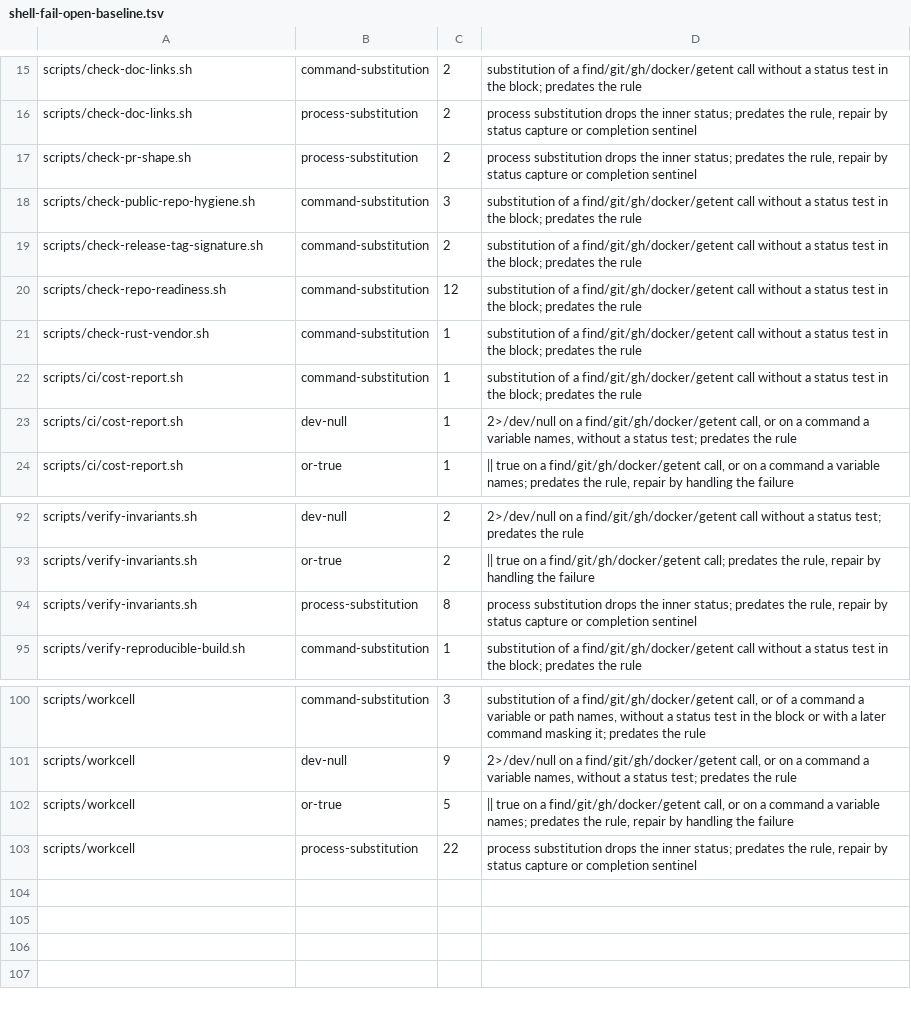
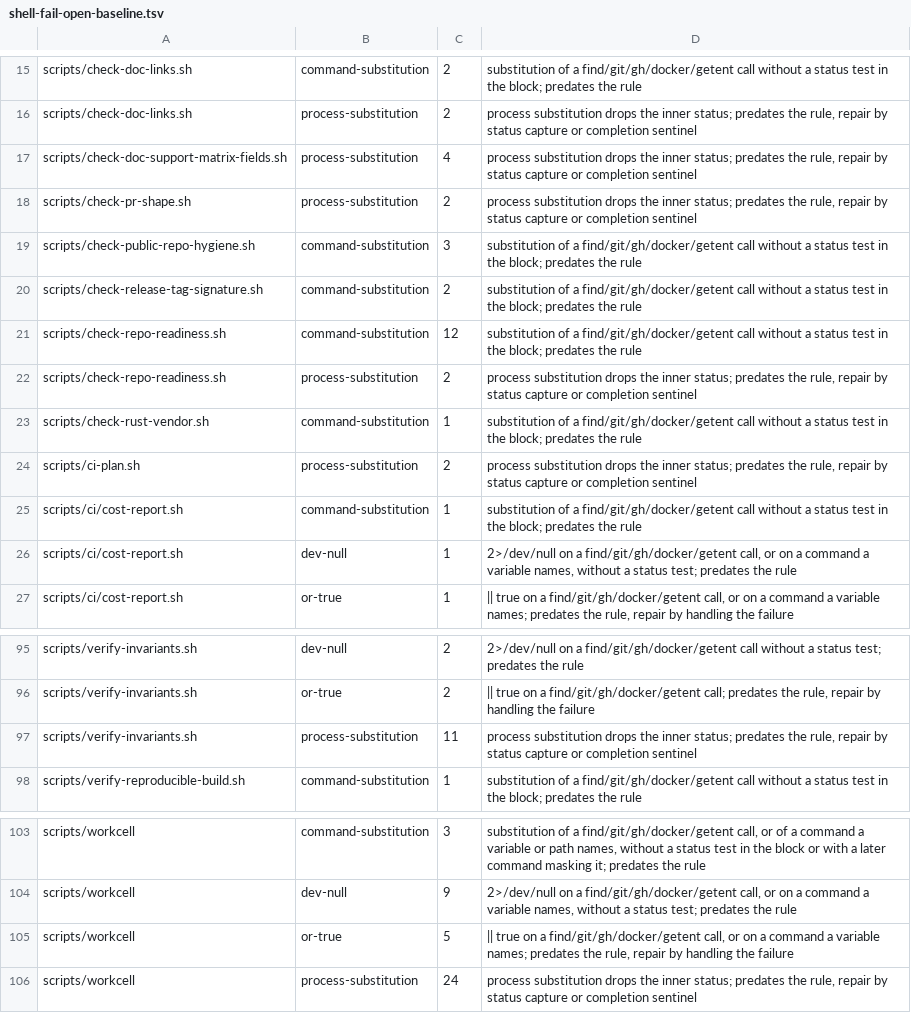
Before and after one commit to omkhar/workcell, a TSV file: policy/shell-fail-open-baseline.tsv, drawn as a sheet; only a part is shown, gaps mark what is left out.

```diff
--- a/policy/shell-fail-open-baseline.tsv
+++ b/policy/shell-fail-open-baseline.tsv
@@ -16,2 +16,3 @@ scripts/check-doc-links.sh	command-substitution	2	substitution of a find/git/gh/
 scripts/check-doc-links.sh	process-substitution	2	process substitution drops the inner status; predates the rule, repair by status capture or completion sentinel
+scripts/check-doc-support-matrix-fields.sh	process-substitution	4	process substitution drops the inner status; predates the rule, repair by status capture or completion sentinel
 scripts/check-pr-shape.sh	process-substitution	2	process substitution drops the inner status; predates the rule, repair by status capture or completion sentinel
@@ -20,3 +21,5 @@ scripts/check-release-tag-signature.sh	command-substitution	2	substitution of a
 scripts/check-repo-readiness.sh	command-substitution	12	substitution of a find/git/gh/docker/getent call without a status test in the block; predates the rule
+scripts/check-repo-readiness.sh	process-substitution	2	process substitution drops the inner status; predates the rule, repair by status capture or completion sentinel
 scripts/check-rust-vendor.sh	command-substitution	1	substitution of a find/git/gh/docker/getent call without a status test in the block; predates the rule
+scripts/ci-plan.sh	process-substitution	2	process substitution drops the inner status; predates the rule, repair by status capture or completion sentinel
 scripts/ci/cost-report.sh	command-substitution	1	substitution of a find/git/gh/docker/getent call without a status test in the block; predates the rule
@@ -93,3 +96,3 @@ scripts/verify-invariants.sh	dev-null	2	2>/dev/null on a find/git/gh/docker/gete
 scripts/verify-invariants.sh	or-true	2	|| true on a find/git/gh/docker/getent call; predates the rule, repair by handling the failure
-scripts/verify-invariants.sh	process-substitution	8	process substitution drops the inner status; predates the rule, repair by status capture or completion sentinel
+scripts/verify-invariants.sh	process-substitution	11	process substitution drops the inner status; predates the rule, repair by status capture or completion sentinel
 scripts/verify-reproducible-build.sh	command-substitution	1	substitution of a find/git/gh/docker/getent call without a status test in the block; predates the rule
@@ -102,2 +105,2 @@ scripts/workcell	dev-null	9	2>/dev/null on a find/git/gh/docker/getent call, or
 scripts/workcell	or-true	5	|| true on a find/git/gh/docker/getent call, or on a command a variable names; predates the rule, repair by handling the failure
-scripts/workcell	process-substitution	22	process substitution drops the inner status; predates the rule, repair by status capture or completion sentinel
+scripts/workcell	process-substitution	24	process substitution drops the inner status; predates the rule, repair by status capture or completion sentinel
```
Also changed, not shown: 2 other files.
